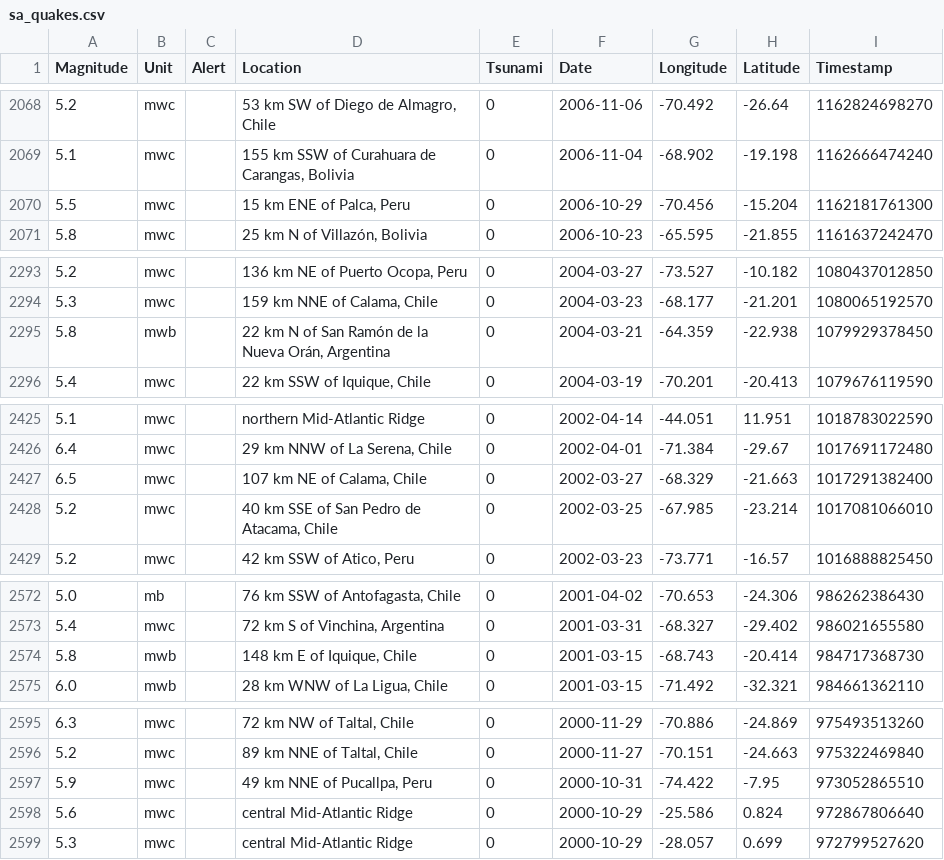
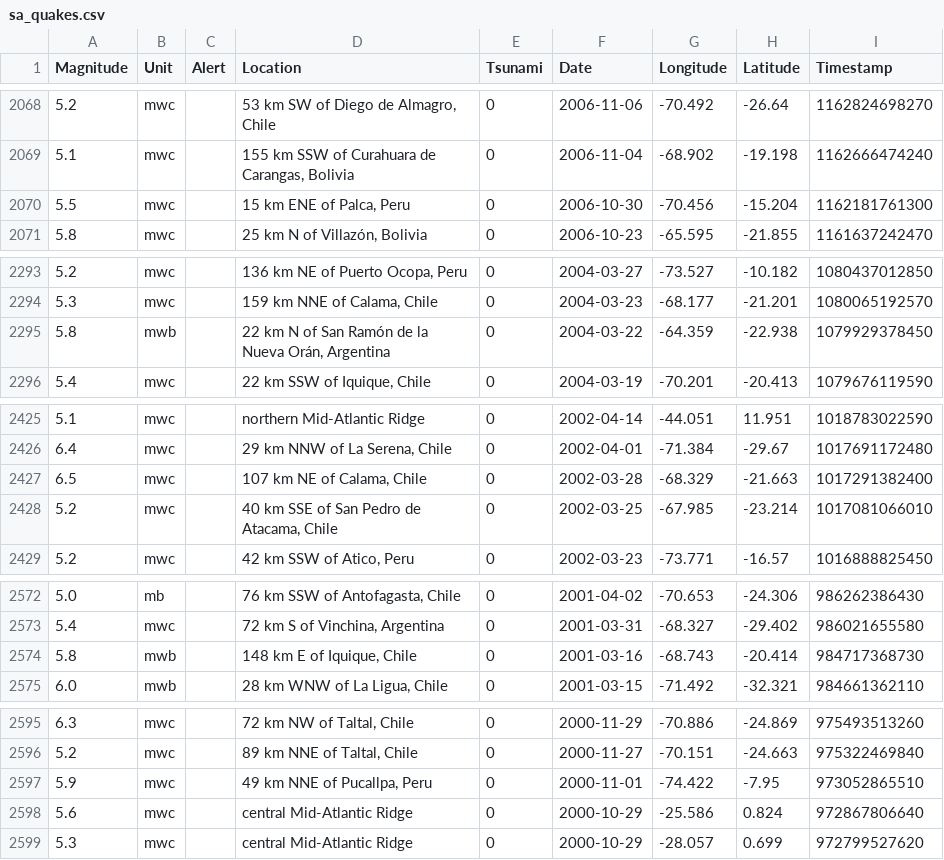
Before and after one commit to kyleshim/Earthquake-Analysis, a CSV file: sa_quakes.csv, drawn as a sheet; only a part is shown, gaps mark what is left out; the diff covers the shown part only.

```diff
--- a/sa_quakes.csv
+++ b/sa_quakes.csv
@@ -2069,3 +2069,3 @@ Magnitude,Unit,Alert,Location,Tsunami,Date,Longitude,Latitude,Timestamp
 5.1,mwc,,"155 km SSW of Curahuara de Carangas, Bolivia",0,2006-11-04,-68.902,-19.198,1162666474240
-5.5,mwc,,"15 km ENE of Palca, Peru",0,2006-10-29,-70.456,-15.204,1162181761300
+5.5,mwc,,"15 km ENE of Palca, Peru",0,2006-10-30,-70.456,-15.204,1162181761300
 5.8,mwc,,"25 km N of Villazón, Bolivia",0,2006-10-23,-65.595,-21.855,1161637242470
@@ -2294,3 +2294,3 @@ Magnitude,Unit,Alert,Location,Tsunami,Date,Longitude,Latitude,Timestamp
 5.3,mwc,,"159 km NNE of Calama, Chile",0,2004-03-23,-68.177,-21.201,1080065192570
-5.8,mwb,,"22 km N of San Ramón de la Nueva Orán, Argentina",0,2004-03-21,-64.359,-22.938,1079929378450
+5.8,mwb,,"22 km N of San Ramón de la Nueva Orán, Argentina",0,2004-03-22,-64.359,-22.938,1079929378450
 5.4,mwc,,"22 km SSW of Iquique, Chile",0,2004-03-19,-70.201,-20.413,1079676119590
@@ -2426,3 +2426,3 @@ Magnitude,Unit,Alert,Location,Tsunami,Date,Longitude,Latitude,Timestamp
 6.4,mwc,,"29 km NNW of La Serena, Chile",0,2002-04-01,-71.384,-29.67,1017691172480
-6.5,mwc,,"107 km NE of Calama, Chile",0,2002-03-27,-68.329,-21.663,1017291382400
+6.5,mwc,,"107 km NE of Calama, Chile",0,2002-03-28,-68.329,-21.663,1017291382400
 5.2,mwc,,"40 km SSE of San Pedro de Atacama, Chile",0,2002-03-25,-67.985,-23.214,1017081066010
@@ -2573,3 +2573,3 @@ Magnitude,Unit,Alert,Location,Tsunami,Date,Longitude,Latitude,Timestamp
 5.4,mwc,,"72 km S of Vinchina, Argentina",0,2001-03-31,-68.327,-29.402,986021655580
-5.8,mwb,,"148 km E of Iquique, Chile",0,2001-03-15,-68.743,-20.414,984717368730
+5.8,mwb,,"148 km E of Iquique, Chile",0,2001-03-16,-68.743,-20.414,984717368730
 6.0,mwb,,"28 km WNW of La Ligua, Chile",0,2001-03-15,-71.492,-32.321,984661362110
@@ -2596,3 +2596,3 @@ Magnitude,Unit,Alert,Location,Tsunami,Date,Longitude,Latitude,Timestamp
 5.2,mwc,,"89 km NNE of Taltal, Chile",0,2000-11-27,-70.151,-24.663,975322469840
-5.9,mwc,,"49 km NNE of Pucallpa, Peru",0,2000-10-31,-74.422,-7.95,973052865510
+5.9,mwc,,"49 km NNE of Pucallpa, Peru",0,2000-11-01,-74.422,-7.95,973052865510
 5.6,mwc,,central Mid-Atlantic Ridge,0,2000-10-29,-25.586,0.824,972867806640
```
Also changed, not shown: 2 edited cells elsewhere in this file, na_quakes.csv, ocean_quakes.csv, 1 other file.
